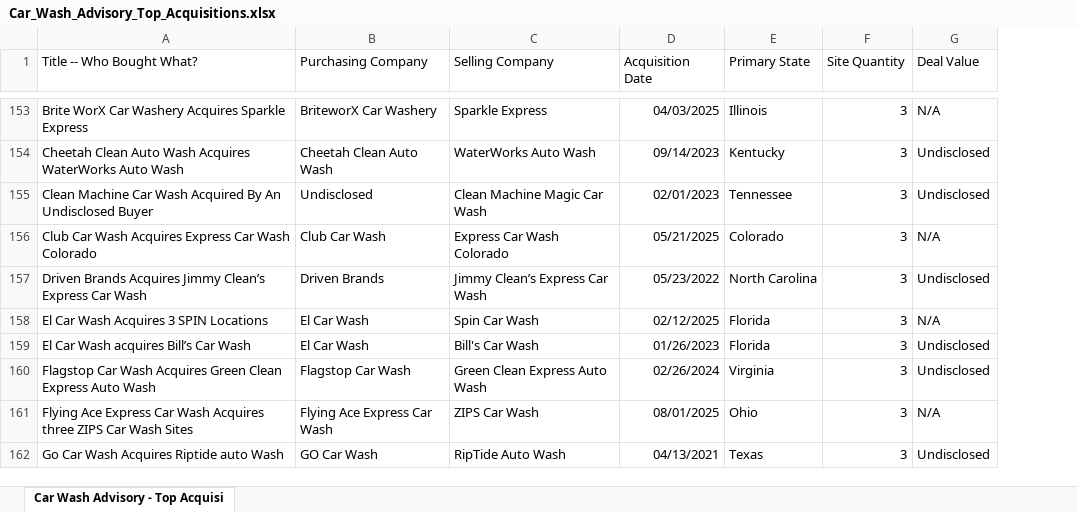
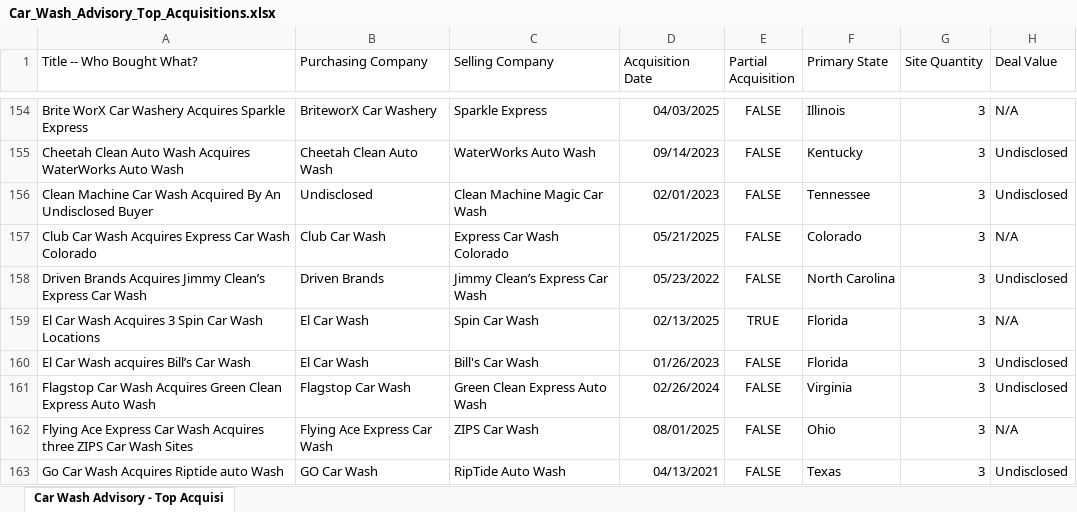
Before and after one commit to CarWashAdvisoryGPS/files-repo, an Excel workbook: Car_Wash_Advisory_Top_Acquisitions.xlsx, sheet Car Wash Advisory - Top Acquisi, drawn as a sheet; only a part is shown, gaps mark what is left out; values as stored, in another font and other column widths than the file's, no borders; charts and pictures not drawn; addresses are those after the commit; the diff covers the shown part only; the diff names each change by its address in the sheet, - before the commit and + after, or states it on an @@ line.

```diff
--- a/Car_Wash_Advisory_Top_Acquisitions.xlsx (sheet Car Wash Advisory - Top Acquisi)
+++ b/Car_Wash_Advisory_Top_Acquisitions.xlsx (sheet Car Wash Advisory - Top Acquisi)
+column E (Partial Acquisition), rows 154-163: FALSE | FALSE | FALSE | FALSE | FALSE | TRUE | FALSE | FALSE | FALSE | FALSE
-A159 (Title -- Who Bought What?): El Car Wash Acquires 3 SPIN Locations
+A159 (Title -- Who Bought What?): El Car Wash Acquires 3 Spin Car Wash Locations
-D159 (Acquisition Date): 02/12/2025
+D159 (Acquisition Date): 02/13/2025
```
Also changed, not shown: 10 added rows and 4 edited cells elsewhere in this sheet, Car_Wash_Advisory_Companies.xlsx.
